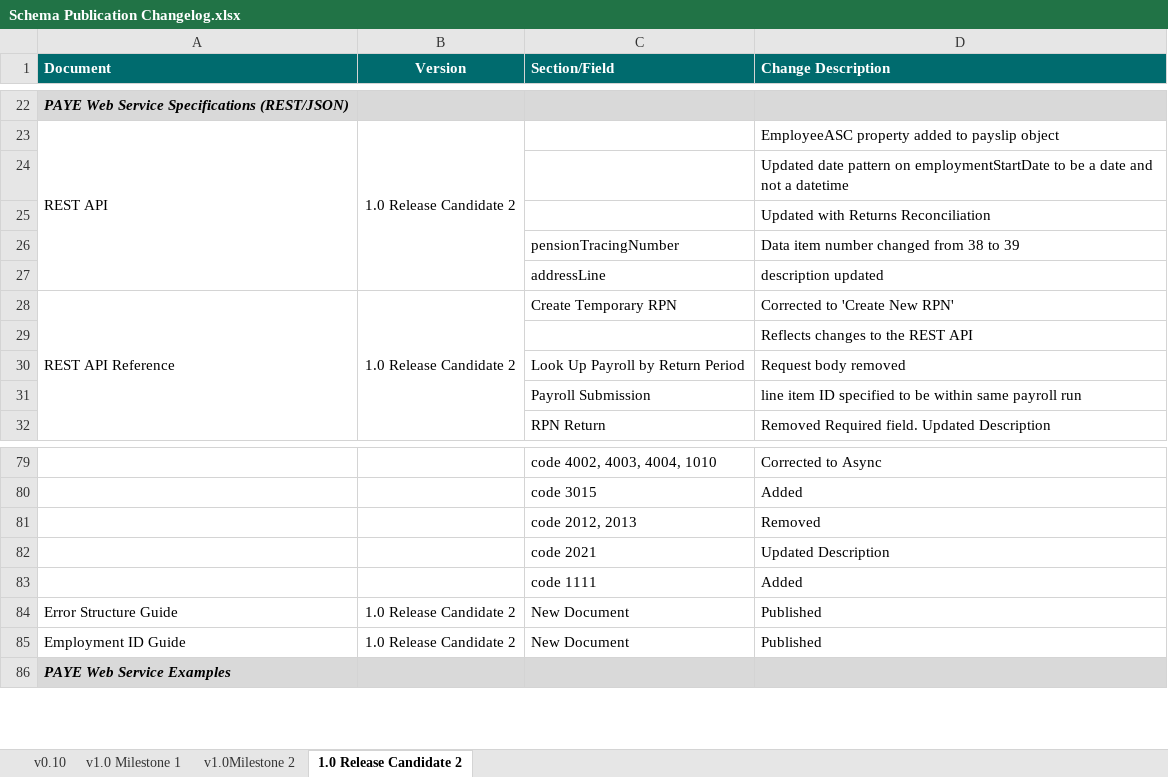
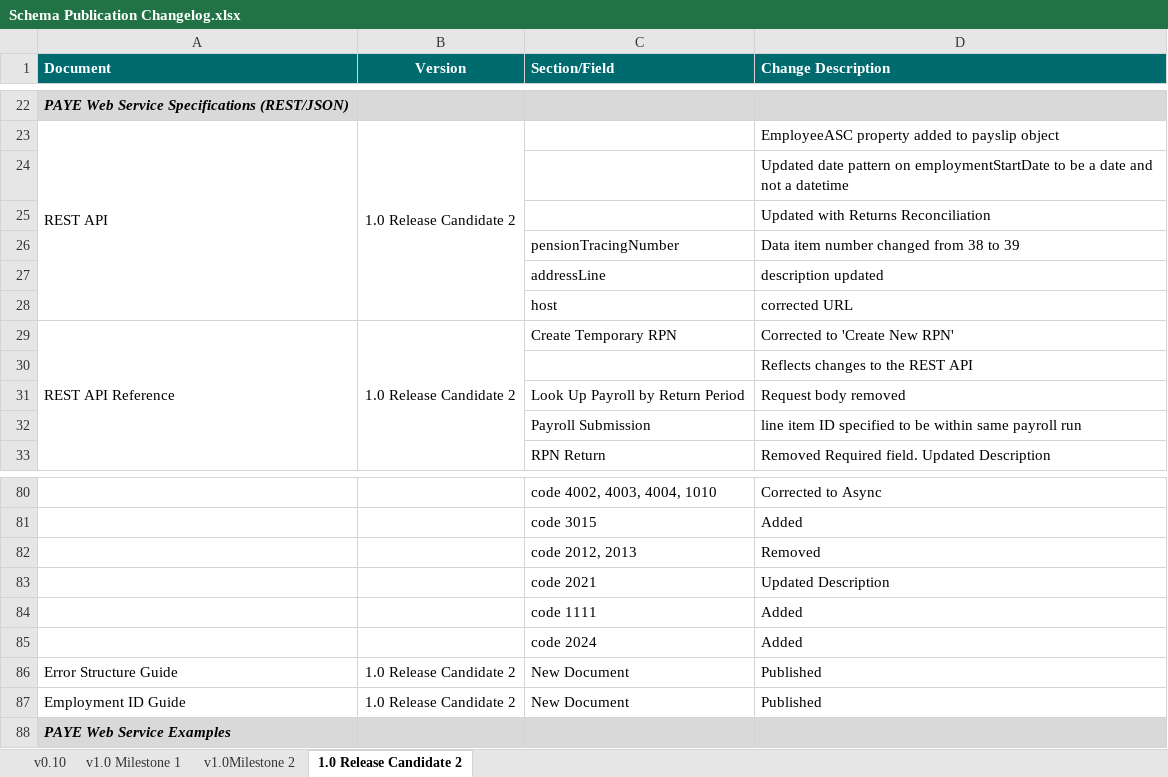
Before and after one commit to revenue-ie/paye-employers-documentation, an Excel workbook: Schema Publication Changelog.xlsx, sheet 1.0 Release Candidate 2, drawn as a sheet; only a part is shown, gaps mark what is left out; values as stored, in another font and other column widths than the file's, no borders; the diff names each change by its address in the sheet, - before the commit and + after, or states it on an @@ line.

```diff
--- a/Schema Publication Changelog.xlsx (sheet 1.0 Release Candidate 2)
+++ b/Schema Publication Changelog.xlsx (sheet 1.0 Release Candidate 2)
+row 28:  |  | host | corrected URL
+row 85:  |  | code 2024 | Added
```
Also changed, not shown: data-items/Employer_Submission_RPN_Validation_Rules.xlsx, 4 other files.
